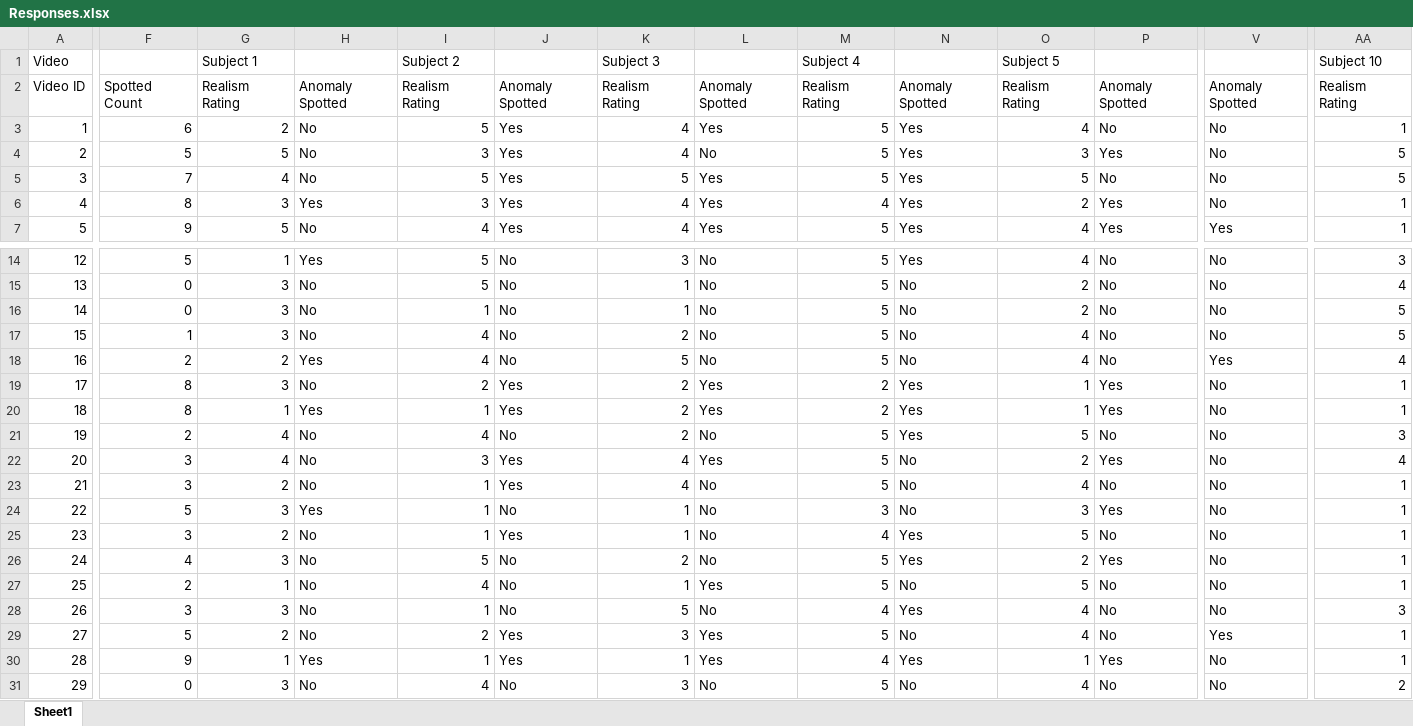
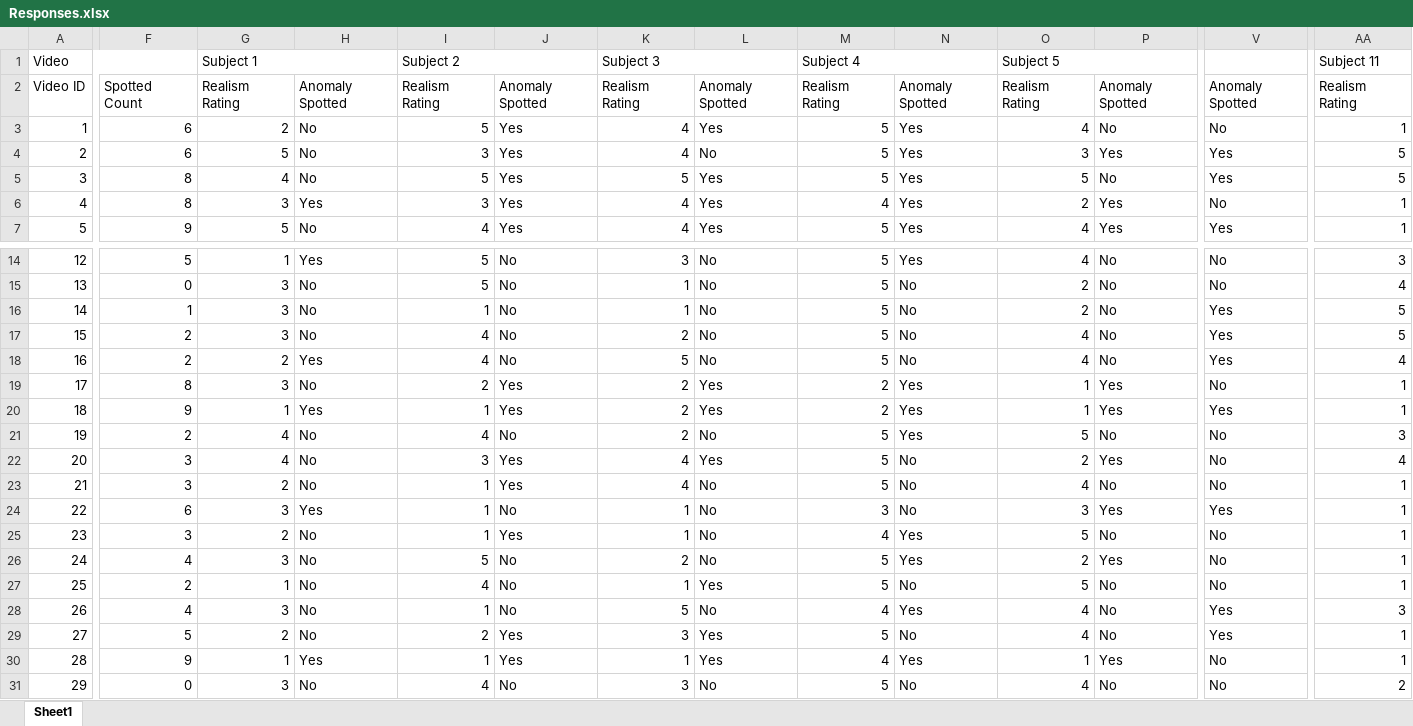
Before and after one commit to Karutshi/Kex, an Excel workbook: Responses.xlsx, sheet Sheet1, drawn as a sheet; only a part is shown, gaps mark what is left out; values as stored, in another font and other column widths than the file's, no cell formats; conditional formats not drawn; the diff covers the shown part only; the diff names each change by its address in the sheet, - before the commit and + after, or states it on an @@ line.

```diff
--- a/Responses.xlsx (sheet Sheet1)
+++ b/Responses.xlsx (sheet Sheet1)
+A1:F1 merged
+G1:H1 merged
+I1:J1 merged
+K1:L1 merged
+M1:N1 merged
+O1:P1 merged
-AA1: Subject 10
+AA1: Subject 11
+AA1:AB1 merged
-F4: 5
+F4: 6
-V4:V5: No
+V4:V5: Yes
-F5: 7
+F5: 8
-F16: 0
+F16: 1
-V16:V17: No
+V16:V17: Yes
-F17: 1
+F17: 2
-F20: 8
+F20: 9
-V20: No
+V20: Yes
-F24: 5
+F24: 6
-V24: No
+V24: Yes
-F28: 3
+F28: 4
-V28: No
+V28: Yes
```
Also changed, not shown: 6 added rows, 15 edited cells and merged cells elsewhere in this sheet, cell formats, 3 other files.
